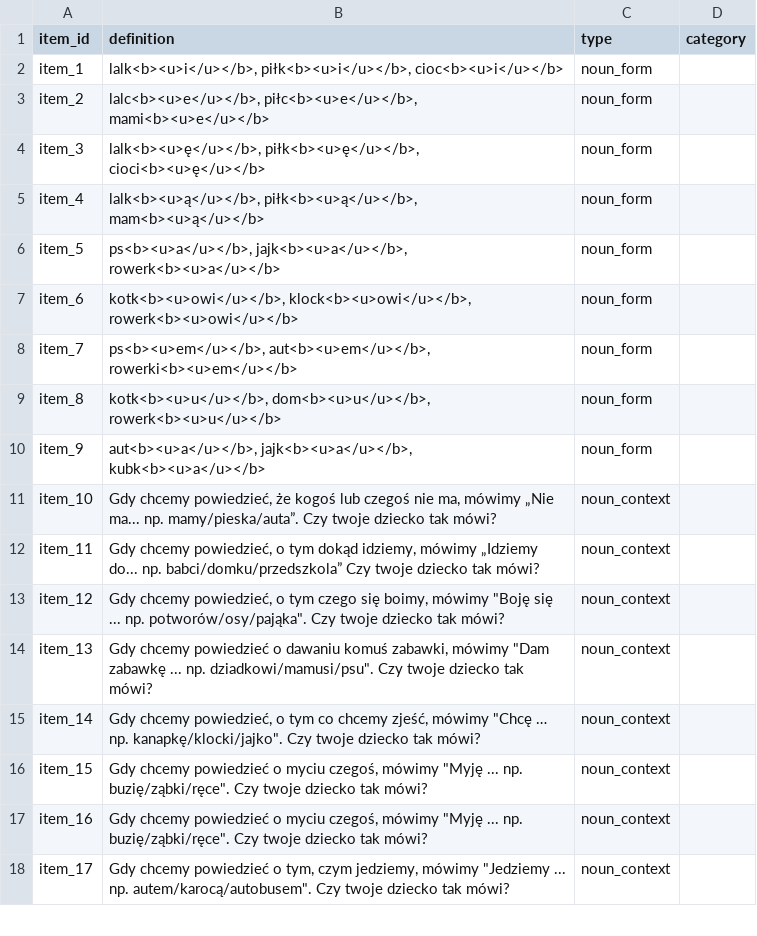
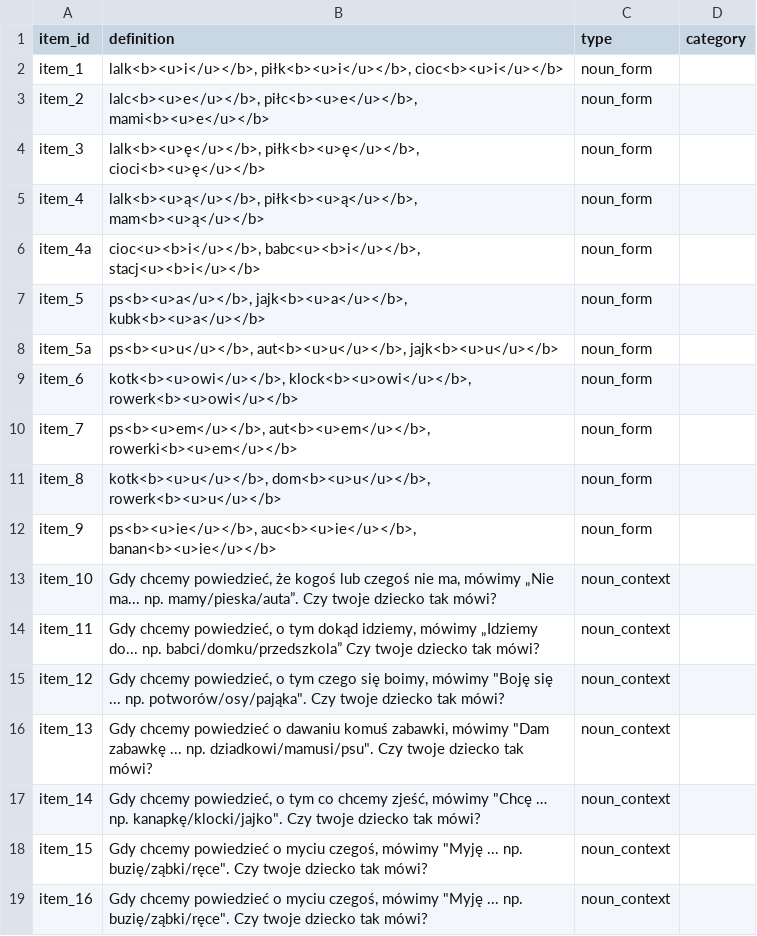
Before and after one commit to pikrol/CDI-online, a CSV file: www/languages/pl/forms/static/ws-gram-p1/items.csv, drawn as a sheet; only a part is shown; the shorter side is filled out with more unchanged rows.

```diff
--- a/www/languages/pl/forms/static/ws-gram-p1/items.csv
+++ b/www/languages/pl/forms/static/ws-gram-p1/items.csv
@@ -5,3 +5,5 @@ item_3;lalk<b><u>ę</u></b>, piłk<b><u>ę</u></b>, cioci<b><u>ę</u></b>;noun_f
 item_4;lalk<b><u>ą</u></b>, piłk<b><u>ą</u></b>, mam<b><u>ą</u></b>;noun_form;
-item_5;ps<b><u>a</u></b>, jajk<b><u>a</u></b>, rowerk<b><u>a</u></b>;noun_form;
+item_4a;cioc<u><b>i</u></b>, babc<u><b>i</u></b>, stacj<u><b>i</u></b>;noun_form;
+item_5;ps<b><u>a</u></b>, jajk<b><u>a</u></b>, kubk<b><u>a</u></b>;noun_form;
+item_5a;ps<b><u>u</u></b>, aut<b><u>u</u></b>, jajk<b><u>u</u></b>;noun_form;
 item_6;kotk<b><u>owi</u></b>, klock<b><u>owi</u></b>, rowerk<b><u>owi</u></b>;noun_form;
@@ -9,3 +11,3 @@ item_7;ps<b><u>em</u></b>, aut<b><u>em</u></b>, rowerki<b><u>em</u></b>;noun_for
 item_8;kotk<b><u>u</u></b>, dom<b><u>u</u></b>, rowerk<b><u>u</u></b>;noun_form;
-item_9;aut<b><u>a</u></b>, jajk<b><u>a</u></b>, kubk<b><u>a</u></b>;noun_form;
+item_9;ps<b><u>ie</u></b>, auc<b><u>ie</u></b>, banan<b><u>ie</u></b>;noun_form;
 item_10;Gdy chcemy powiedzieć, że kogoś lub czegoś nie ma, mówimy „Nie ma... np. mamy/pieska/auta”. Czy twoje dziecko tak mówi?;noun_context;
```
Also changed, not shown: www/languages/pl/forms/static/ws-gram-p1/translations.csv.
